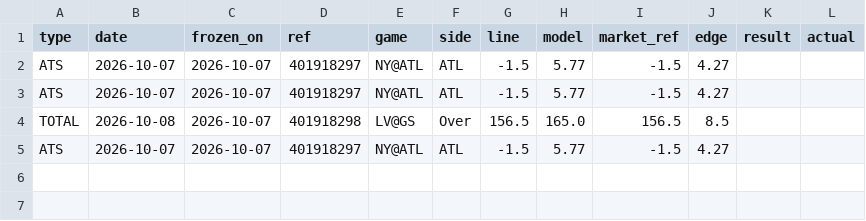
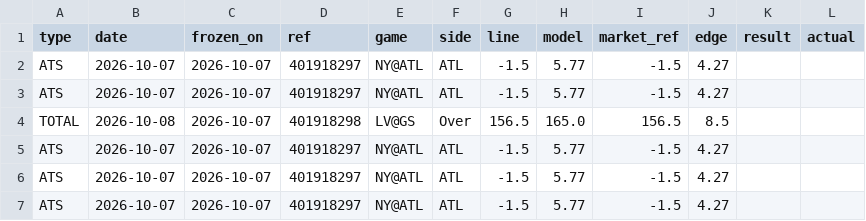
Before and after one commit to 3GO-47/rainman, a CSV file: data/sports/wnba/processed/picks.csv, drawn as a sheet.

Commit message:
data: WNBA dvp order / picks / projections

```diff
--- a/data/sports/wnba/processed/picks.csv
+++ b/data/sports/wnba/processed/picks.csv
@@ -5 +5,3 @@ TOTAL,2026-10-08,2026-10-07,401918298,LV@GS,Over,156.5,165.0,156.5,8.5,,
 ATS,2026-10-07,2026-10-07,401918297,NY@ATL,ATL,-1.5,5.77,-1.5,4.27,,
+ATS,2026-10-07,2026-10-07,401918297,NY@ATL,ATL,-1.5,5.77,-1.5,4.27,,
+ATS,2026-10-07,2026-10-07,401918297,NY@ATL,ATL,-1.5,5.77,-1.5,4.27,,
```
Also changed, not shown: data/sports/wnba/processed/dvp.csv, data/sports/wnba/processed/projections.csv.
